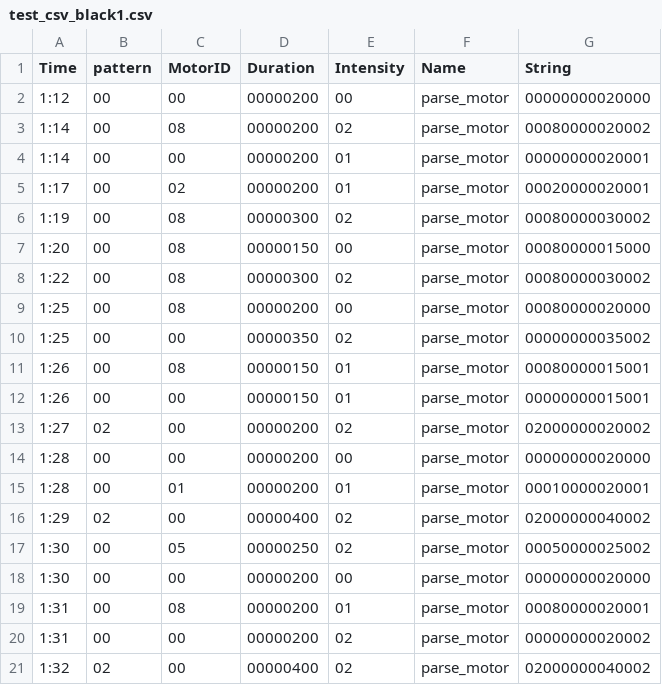
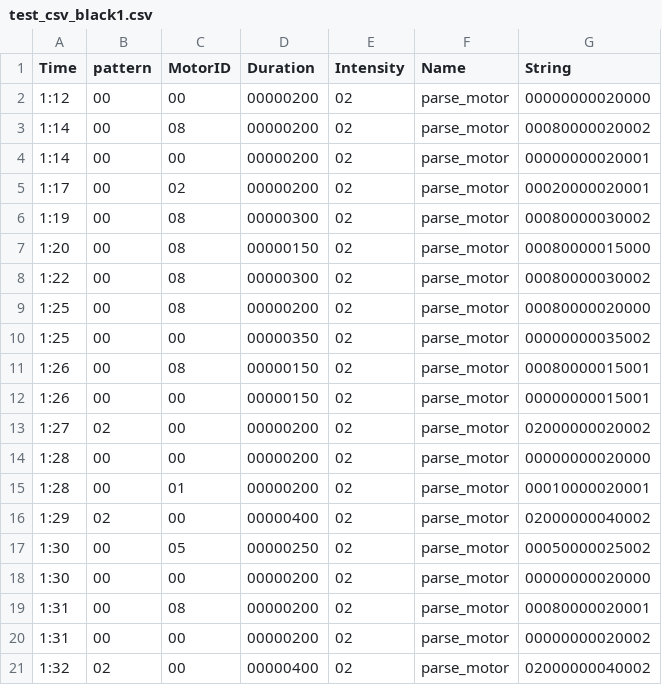
Before and after one commit to richardzyx/knock_out_wearable, a CSV file: public/test_csv_black1.csv, drawn as a sheet; only a part is shown; the diff covers the shown part only.

Commit message:
intensity to 2

```diff
--- a/public/test_csv_black1.csv
+++ b/public/test_csv_black1.csv
@@ -1,20 +1,20 @@
 Time,pattern,MotorID,Duration,Intensity,Name,String
-1:12,00,00,00000200,00,parse_motor,00000000020000
+1:12,00,00,00000200,02,parse_motor,00000000020000
 1:14,00,08,00000200,02,parse_motor,00080000020002
-1:14,00,00,00000200,01,parse_motor,00000000020001
-1:17,00,02,00000200,01,parse_motor,00020000020001
+1:14,00,00,00000200,02,parse_motor,00000000020001
+1:17,00,02,00000200,02,parse_motor,00020000020001
 1:19,00,08,00000300,02,parse_motor,00080000030002
-1:20,00,08,00000150,00,parse_motor,00080000015000
+1:20,00,08,00000150,02,parse_motor,00080000015000
 1:22,00,08,00000300,02,parse_motor,00080000030002
-1:25,00,08,00000200,00,parse_motor,00080000020000
+1:25,00,08,00000200,02,parse_motor,00080000020000
 1:25,00,00,00000350,02,parse_motor,00000000035002
-1:26,00,08,00000150,01,parse_motor,00080000015001
-1:26,00,00,00000150,01,parse_motor,00000000015001
+1:26,00,08,00000150,02,parse_motor,00080000015001
+1:26,00,00,00000150,02,parse_motor,00000000015001
 1:27,02,00,00000200,02,parse_motor,02000000020002
-1:28,00,00,00000200,00,parse_motor,00000000020000
-1:28,00,01,00000200,01,parse_motor,00010000020001
+1:28,00,00,00000200,02,parse_motor,00000000020000
+1:28,00,01,00000200,02,parse_motor,00010000020001
 1:29,02,00,00000400,02,parse_motor,02000000040002
 1:30,00,05,00000250,02,parse_motor,00050000025002
-1:30,00,00,00000200,00,parse_motor,00000000020000
-1:31,00,08,00000200,01,parse_motor,00080000020001
+1:30,00,00,00000200,02,parse_motor,00000000020000
+1:31,00,08,00000200,02,parse_motor,00080000020001
 1:31,00,00,00000200,02,parse_motor,00000000020002
```
Also changed, not shown: 11 edited cells elsewhere in this file, public/test_csv_black2.csv, 3 other files.
